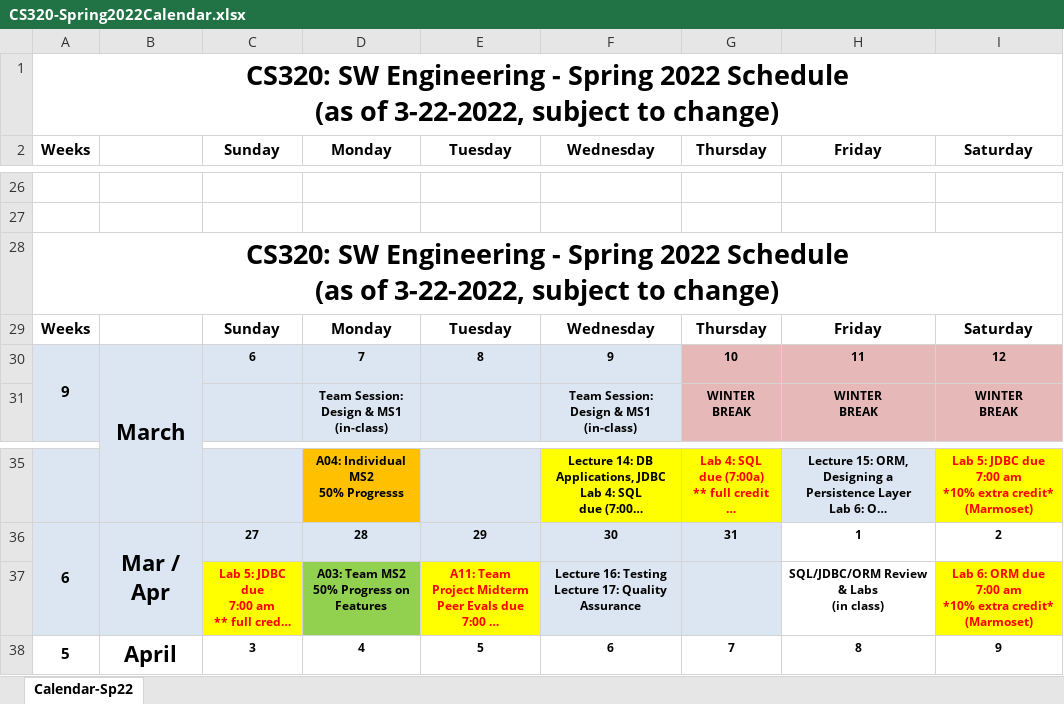
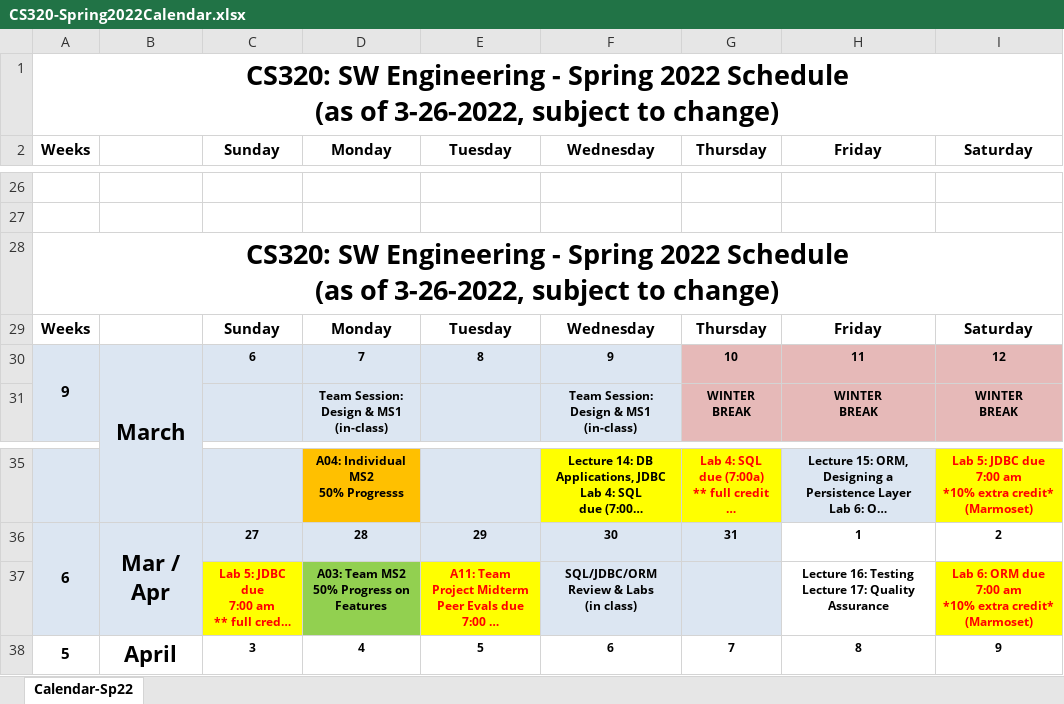
Before and after one commit to ycpcs/cs320-spring2022, an Excel workbook: CS320-Spring2022Calendar.xlsx, sheet Calendar-Sp22, drawn as a sheet; only a part is shown, gaps mark what is left out; long unchanged cells end in …; values as stored, in another font and other column widths than the file's, no borders; ↵ is a line break in a cell; the diff names each change by its address in the sheet, - before the commit and + after, or states it on an @@ line.

Commit message:
swapped testing and SQL Labs review

```diff
--- a/CS320-Spring2022Calendar.xlsx (sheet Calendar-Sp22)
+++ b/CS320-Spring2022Calendar.xlsx (sheet Calendar-Sp22)
-A1: …(as of 3-22-2022, subject to…
+A1: …(as of 3-26-2022, subject to…
-A28: …(as of 3-22-2022, subject to…
+A28: …(as of 3-26-2022, subject to…
-F37: Lecture 16: Testing ↵ Lecture 17: Quality Assurance
+F37: SQL/JDBC/ORM Review & Labs ↵ (in class)
-H37: SQL/JDBC/ORM Review & Labs ↵ (in class)
+H37: Lecture 16: Testing ↵ Lecture 17: Quality Assurance
```
Also changed, not shown: 2 other files.
